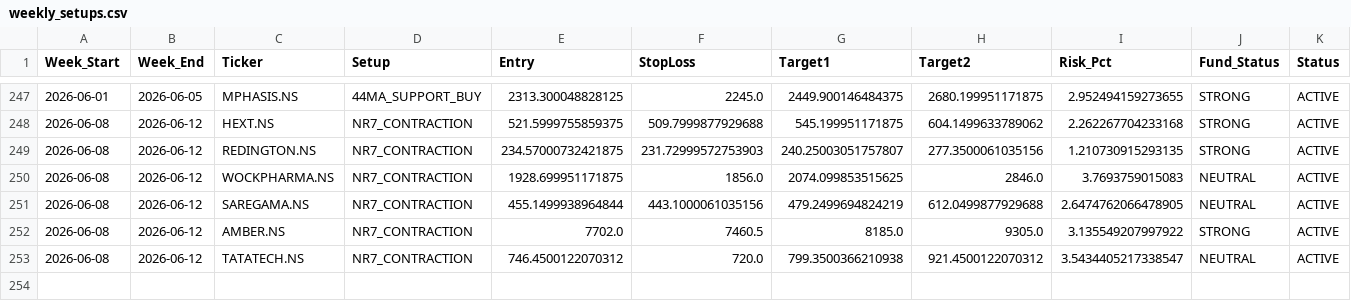
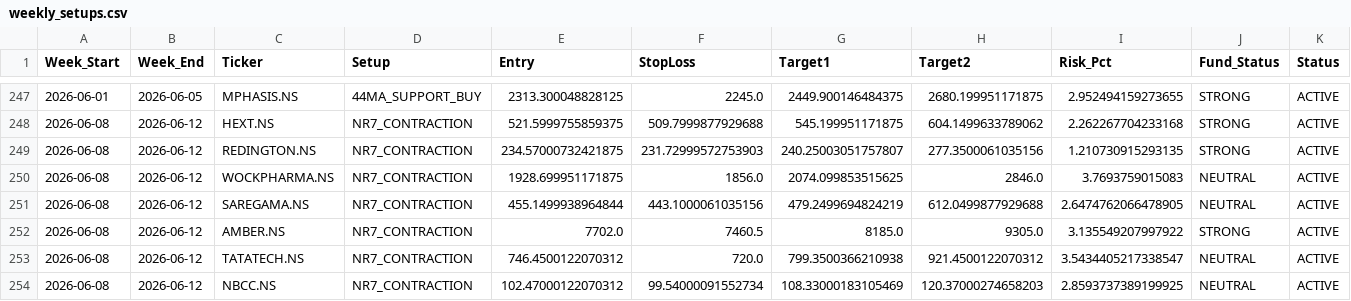
Before and after one commit to aryamanbansod/managerfunds.ai, a CSV file: data/weekly/weekly_setups.csv, drawn as a sheet; only a part is shown, gaps mark what is left out; rows hold the shown columns only; the diff names each change by its address in the sheet, - before the commit and + after, or states it on an @@ line.

```diff
--- a/data/weekly/weekly_setups.csv
+++ b/data/weekly/weekly_setups.csv
+row 254: 2026-06-08 | 2026-06-12 | NBCC.NS | NR7_CONTRACTION | 102.47000122070312 | 99.54000091552734 | 108.33000183105469 | 120.37000274658203 | 2.8593737389199925 | NEUTRAL | ACTIVE
```
Also changed, not shown: 2 other files.
